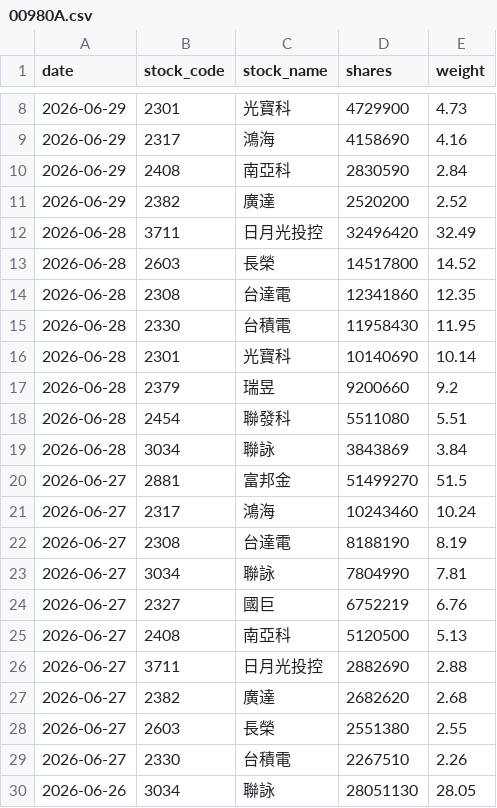
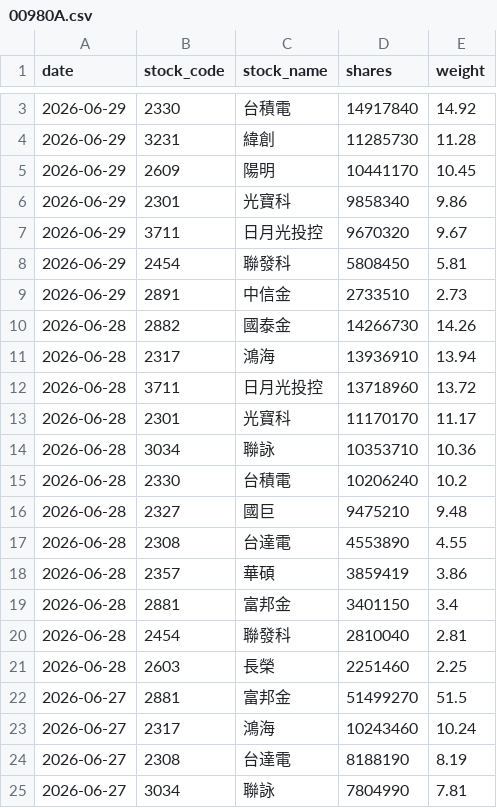
Before and after one commit to yrjjan-allen/active-etf-dashboard, a CSV file: data/00980A.csv, drawn as a sheet; only a part is shown, gaps mark what is left out; the shorter side is filled out with more unchanged rows; the diff covers the shown part only.

```diff
--- a/data/00980A.csv
+++ b/data/00980A.csv
@@ -8,13 +3,20 @@
-2026-06-29,2301,光寶科,4729900,4.73
-2026-06-29,2317,鴻海,4158690,4.16
-2026-06-29,2408,南亞科,2830590,2.84
-2026-06-29,2382,廣達,2520200,2.52
-2026-06-28,3711,日月光投控,32496420,32.49
-2026-06-28,2603,長榮,14517800,14.52
-2026-06-28,2308,台達電,12341860,12.35
-2026-06-28,2330,台積電,11958430,11.95
-2026-06-28,2301,光寶科,10140690,10.14
-2026-06-28,2379,瑞昱,9200660,9.2
-2026-06-28,2454,聯發科,5511080,5.51
-2026-06-28,3034,聯詠,3843869,3.84
+2026-06-29,2330,台積電,14917840,14.92
+2026-06-29,3231,緯創,11285730,11.28
+2026-06-29,2609,陽明,10441170,10.45
+2026-06-29,2301,光寶科,9858340,9.86
+2026-06-29,3711,日月光投控,9670320,9.67
+2026-06-29,2454,聯發科,5808450,5.81
+2026-06-29,2891,中信金,2733510,2.73
+2026-06-28,2882,國泰金,14266730,14.26
+2026-06-28,2317,鴻海,13936910,13.94
+2026-06-28,3711,日月光投控,13718960,13.72
+2026-06-28,2301,光寶科,11170170,11.17
+2026-06-28,3034,聯詠,10353710,10.36
+2026-06-28,2330,台積電,10206240,10.2
+2026-06-28,2327,國巨,9475210,9.48
+2026-06-28,2308,台達電,4553890,4.55
+2026-06-28,2357,華碩,3859419,3.86
+2026-06-28,2881,富邦金,3401150,3.4
+2026-06-28,2454,聯發科,2810040,2.81
+2026-06-28,2603,長榮,2251460,2.25
 2026-06-27,2881,富邦金,51499270,51.5
```
Also changed, not shown: 5 removed rows and 2 edited cells elsewhere in this file, data/00948B.csv, data/00982A.csv, 5 other files.
